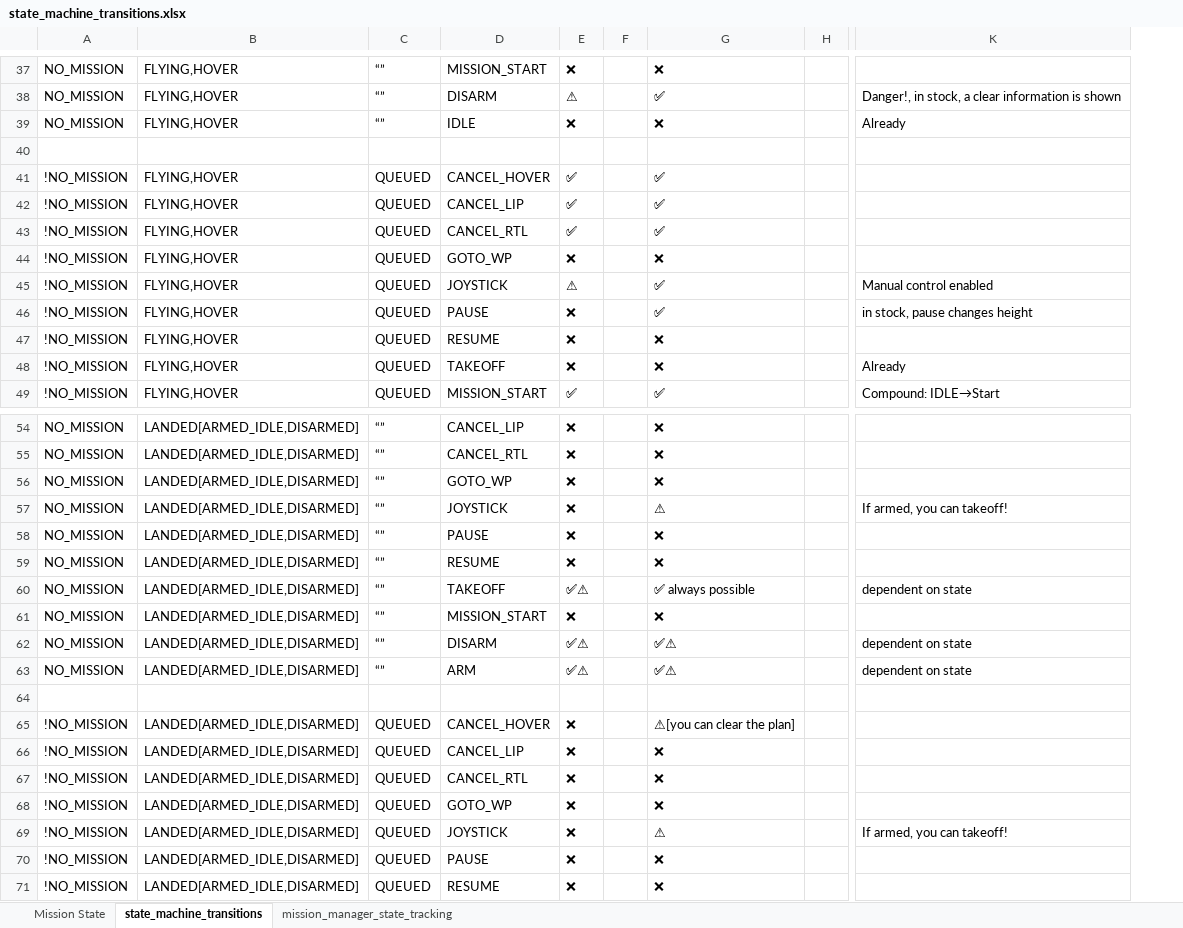
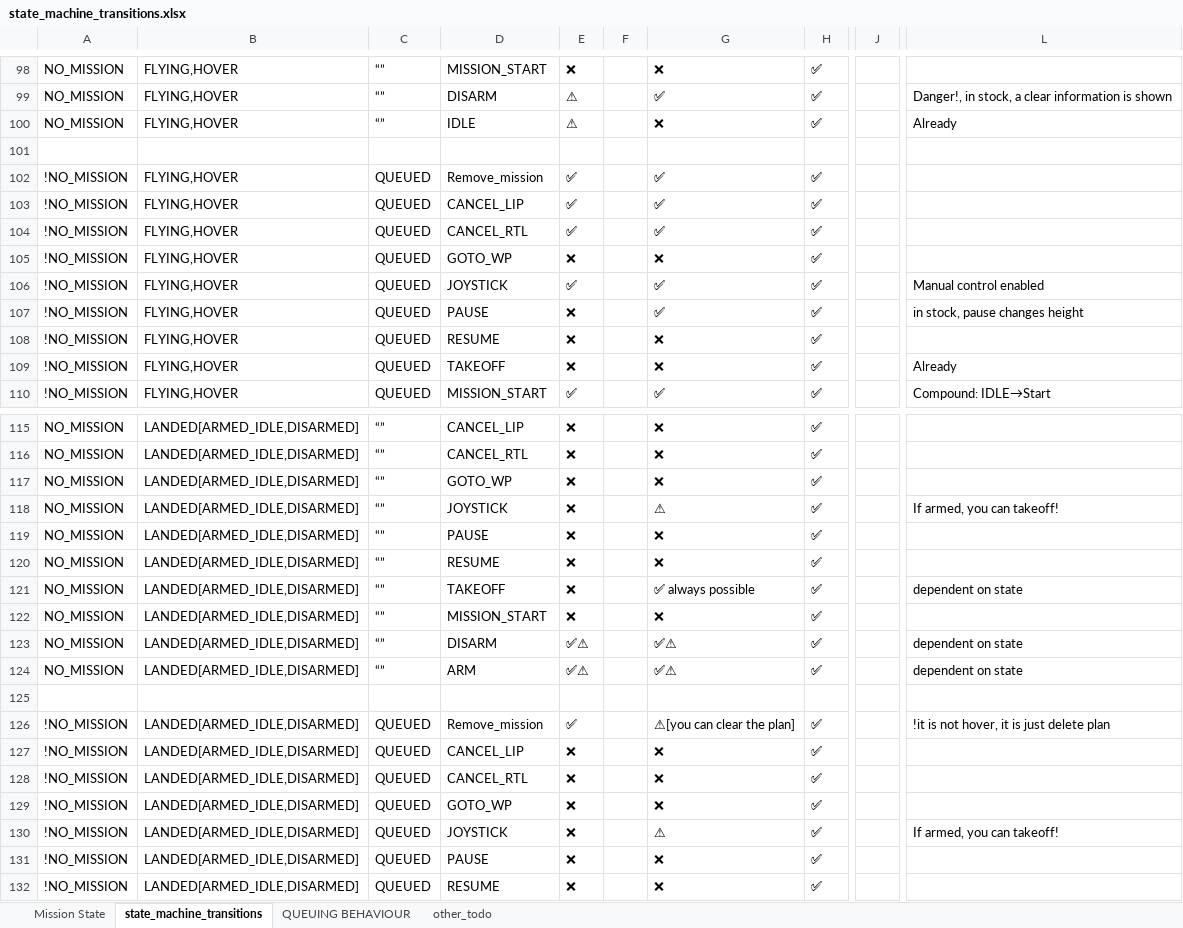
Before and after one commit to DroneLeaf/HEAR_wiki, an Excel workbook: Guide/HEAR Software/Flight Modes/state_machine_transitions.xlsx, sheet state_machine_transitions, drawn as a sheet; only a part is shown, gaps mark what is left out; values as stored, in another font and other column widths than the file's, no cell formats; charts and pictures not drawn; removed rows and columns are numbered as before the commit, all else as after; the diff covers the shown part only; the diff names each change by its address in the sheet, - before the commit and + after, or states it on an @@ line.

Commit message:
Update state machine transitions spreadsheet for flight modes

```diff
--- a/Guide/HEAR Software/Flight Modes/state_machine_transitions.xlsx (sheet state_machine_transitions)
+++ b/Guide/HEAR Software/Flight Modes/state_machine_transitions.xlsx (sheet state_machine_transitions)
-sheet tab: mission_manager_state_tracking
+sheet tab: QUEUING BEHAVIOUR
+sheet tab: other_todo
-column F, empty
+column F, empty
-column H, empty
+column H, rows 98-110: ✅ | ✅ | ✅ |  | ✅ | ✅ | ✅ | ✅ | ✅ | ✅ | ✅ | ✅ | ✅; rows 115-132: ✅ | ✅ | ✅ | ✅ | ✅ | ✅ | ✅ | ✅ | ✅ | ✅ |  | ✅ | ✅ | ✅ | ✅ | ✅ | ✅ | ✅
+column J, empty
-E100: ❌
+E100: ⚠
-D102: CANCEL_HOVER
+D102: Remove_mission
-E106: ⚠
+E106: ✅
-E121: ✅⚠
+E121: ❌
-D126: CANCEL_HOVER
+D126: Remove_mission
-E126: ❌
+E126: ✅
-L126: (empty)
+L126: !it is not hover, it is just delete plan
```
Also changed, not shown: 64 added rows, 15 removed rows and 26 edited cells elsewhere in this sheet, sheet Mission State, sheet QUEUING BEHAVIOUR, cell formats.
